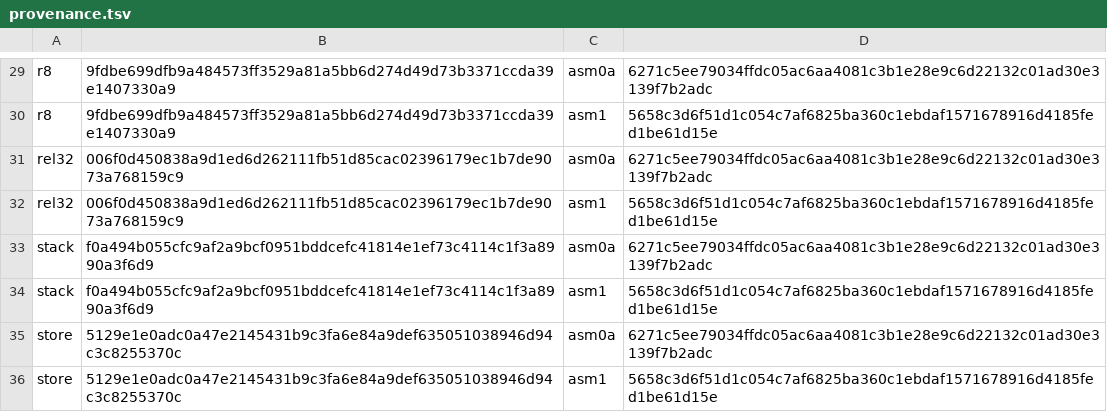
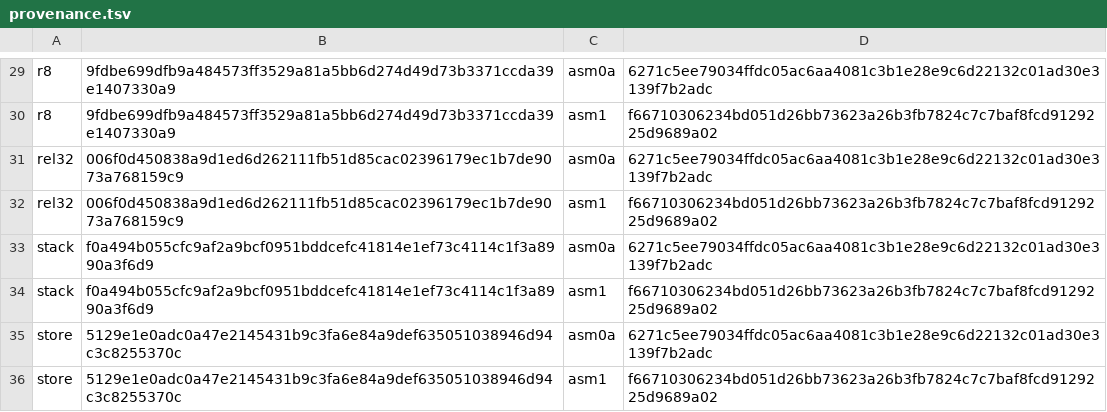
Before and after one commit to saxeum/asm-bootstrap, a TSV file: docs/provenance.tsv, drawn as a sheet; only a part is shown, gaps mark what is left out; the diff covers the shown part only; the diff names each change by its address in the sheet, - before the commit and + after, or states it on an @@ line.

```diff
--- a/docs/provenance.tsv
+++ b/docs/provenance.tsv
-D30: 5658c3d6f51d1c054c7af6825ba360c1ebdaf1571678916d4185fed1be61d15e
+D30: f66710306234bd051d26bb73623a26b3fb7824c7c7baf8fcd9129225d9689a02
-D32: 5658c3d6f51d1c054c7af6825ba360c1ebdaf1571678916d4185fed1be61d15e
+D32: f66710306234bd051d26bb73623a26b3fb7824c7c7baf8fcd9129225d9689a02
-D34: 5658c3d6f51d1c054c7af6825ba360c1ebdaf1571678916d4185fed1be61d15e
+D34: f66710306234bd051d26bb73623a26b3fb7824c7c7baf8fcd9129225d9689a02
-D36: 5658c3d6f51d1c054c7af6825ba360c1ebdaf1571678916d4185fed1be61d15e
+D36: f66710306234bd051d26bb73623a26b3fb7824c7c7baf8fcd9129225d9689a02
```
Also changed, not shown: 15 edited cells elsewhere in this file, docs/toolchain.tsv, 10 other files.
